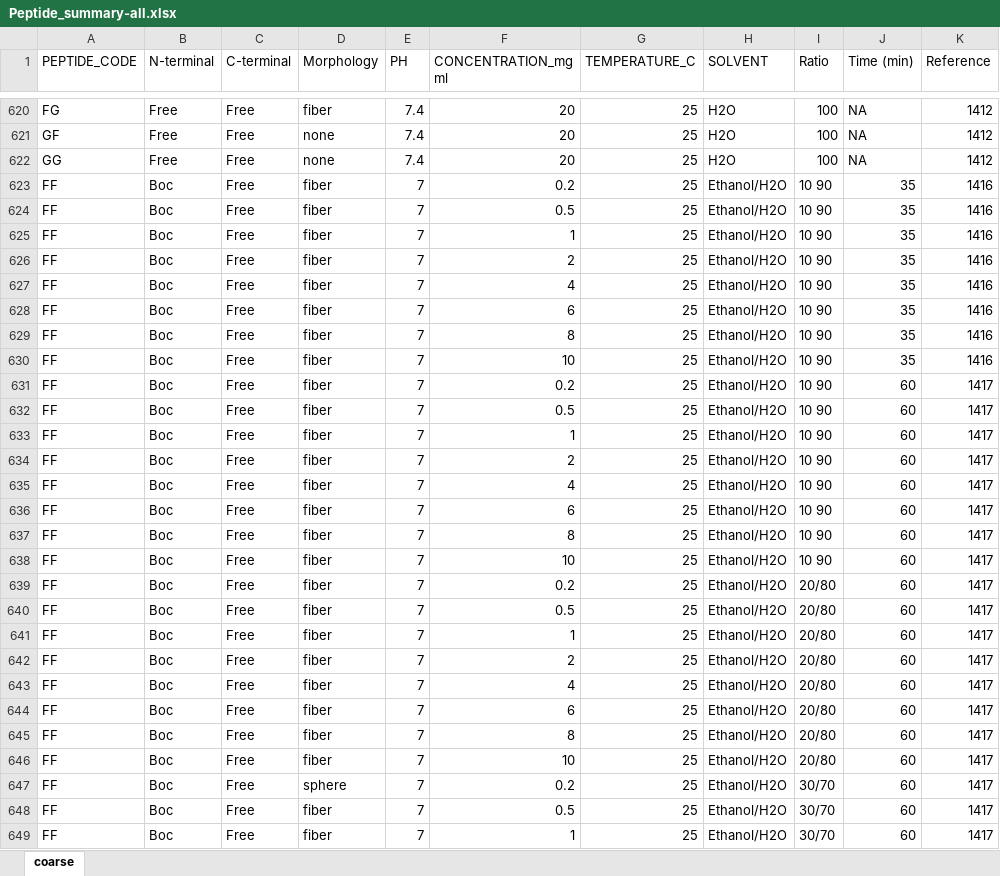
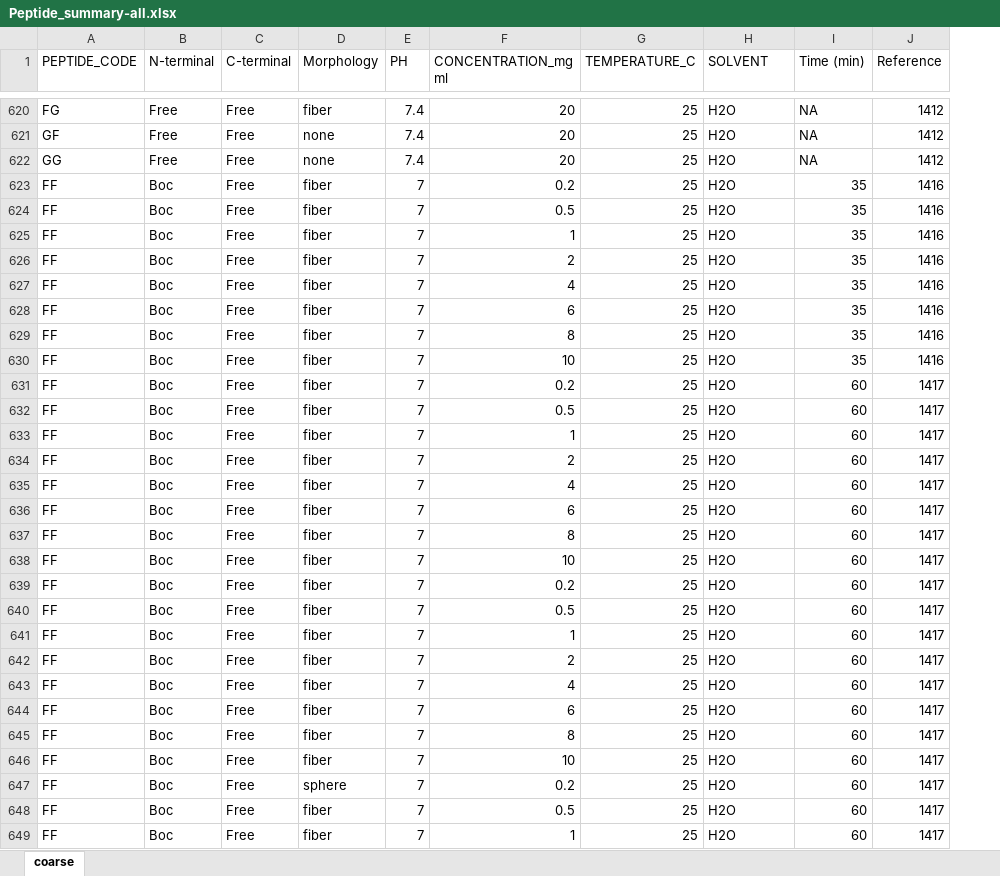
Before and after one commit to ndharms/peptide-agent, an Excel workbook: data/Peptide_summary-all.xlsx, sheet coarse, drawn as a sheet; only a part is shown, gaps mark what is left out; values as stored, in another font and other column widths than the file's, no borders; the diff covers the shown part only; the diff names each change by its address in the sheet, - before the commit and + after, or states it on an @@ line.

```diff
--- a/data/Peptide_summary-all.xlsx (sheet coarse)
+++ b/data/Peptide_summary-all.xlsx (sheet coarse)
-column I (Ratio), rows 620-649: 100 | 100 | 100 | 10 90 | 10 90 | 10 90 | 10 90 | 10 90 | 10 90 | 10 90 | 10 90 | 10 90 | 10 90 | 10 90 | 10 90 | 10 90 | 10 90 | 10 90 | 10 90 | 20/80 | 20/80 | 20/80 | 20/80 | 20/80 | 20/80 | 20/80 | 20/80 | 30/70 | 30/70 | 30/70
-H623:H649 (SOLVENT): Ethanol/H2O
+H623:H649 (SOLVENT): H2O
```
Also changed, not shown: 353 edited cells elsewhere in this sheet, 2 other files.
